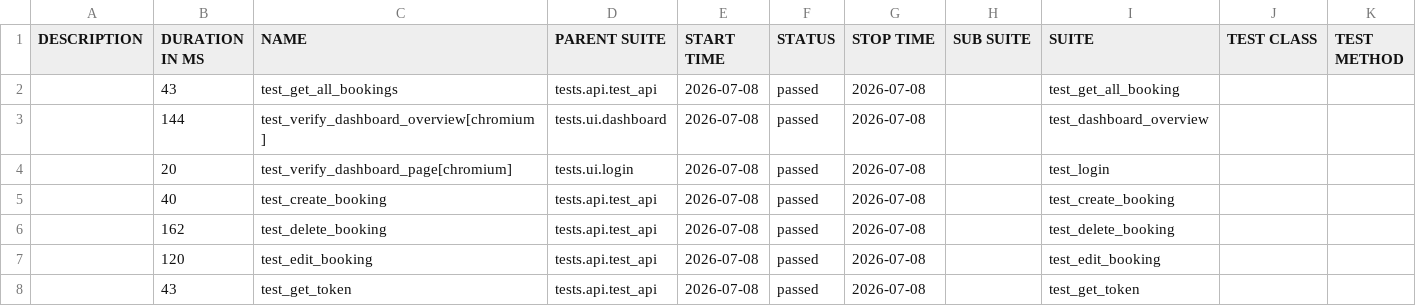
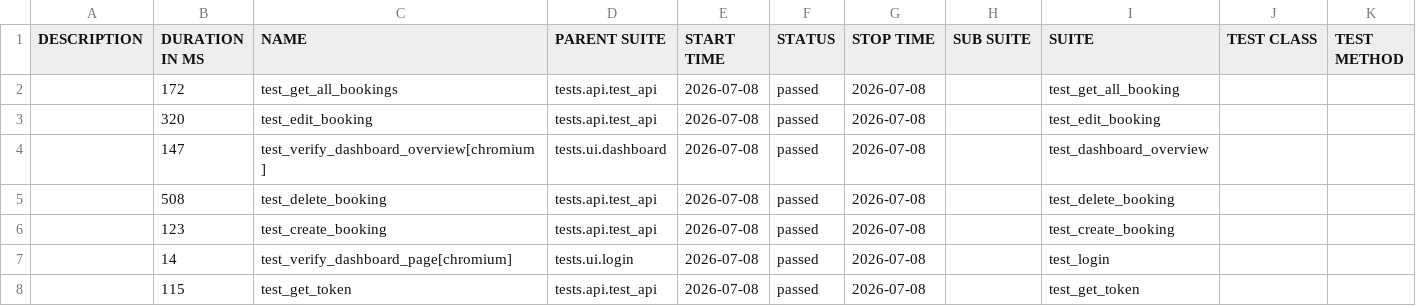
Before and after one commit to LuisVu99/Demo_for_CI_CD, a CSV file: data/suites.csv, drawn as a sheet.

```diff
--- a/data/suites.csv
+++ b/data/suites.csv
@@ -1,8 +1,8 @@
 "DESCRIPTION","DURATION IN MS","NAME","PARENT SUITE","START TIME","STATUS","STOP TIME","SUB SUITE","SUITE","TEST CLASS","TEST METHOD"
-"","43","test_get_all_bookings","tests.api.test_api","2026-07-08","passed","2026-07-08","","test_get_all_booking","",""
-"","144","test_verify_dashboard_overview[chromium]","tests.ui.dashboard","2026-07-08","passed","2026-07-08","","test_dashboard_overview","",""
-"","20","test_verify_dashboard_page[chromium]","tests.ui.login","2026-07-08","passed","2026-07-08","","test_login","",""
-"","40","test_create_booking","tests.api.test_api","2026-07-08","passed","2026-07-08","","test_create_booking","",""
-"","162","test_delete_booking","tests.api.test_api","2026-07-08","passed","2026-07-08","","test_delete_booking","",""
-"","120","test_edit_booking","tests.api.test_api","2026-07-08","passed","2026-07-08","","test_edit_booking","",""
-"","43","test_get_token","tests.api.test_api","2026-07-08","passed","2026-07-08","","test_get_token","",""
+"","172","test_get_all_bookings","tests.api.test_api","2026-07-08","passed","2026-07-08","","test_get_all_booking","",""
+"","320","test_edit_booking","tests.api.test_api","2026-07-08","passed","2026-07-08","","test_edit_booking","",""
+"","147","test_verify_dashboard_overview[chromium]","tests.ui.dashboard","2026-07-08","passed","2026-07-08","","test_dashboard_overview","",""
+"","508","test_delete_booking","tests.api.test_api","2026-07-08","passed","2026-07-08","","test_delete_booking","",""
+"","123","test_create_booking","tests.api.test_api","2026-07-08","passed","2026-07-08","","test_create_booking","",""
+"","14","test_verify_dashboard_page[chromium]","tests.ui.login","2026-07-08","passed","2026-07-08","","test_login","",""
+"","115","test_get_token","tests.api.test_api","2026-07-08","passed","2026-07-08","","test_get_token","",""
```
Also changed, not shown: 42 other files.
